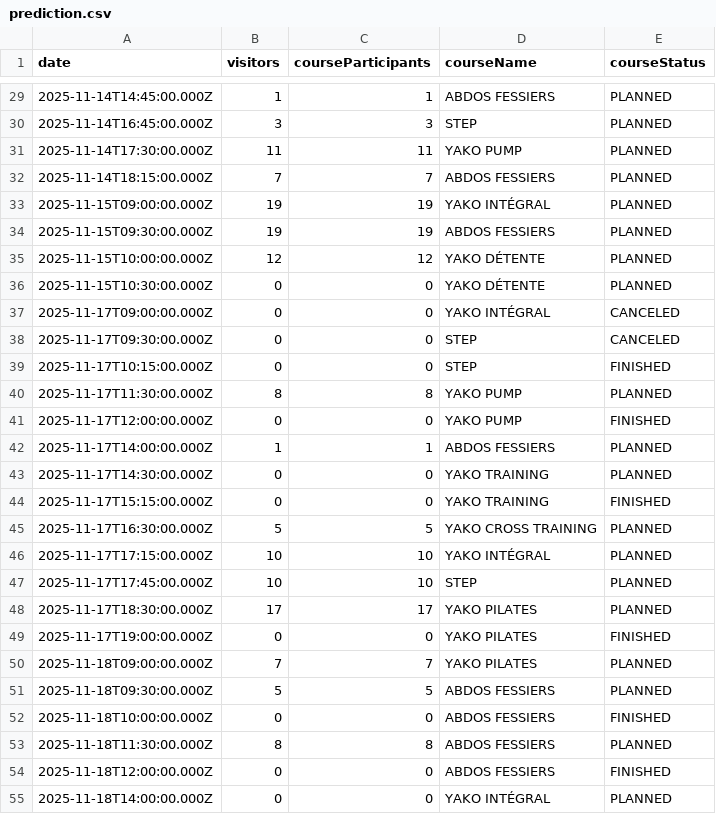
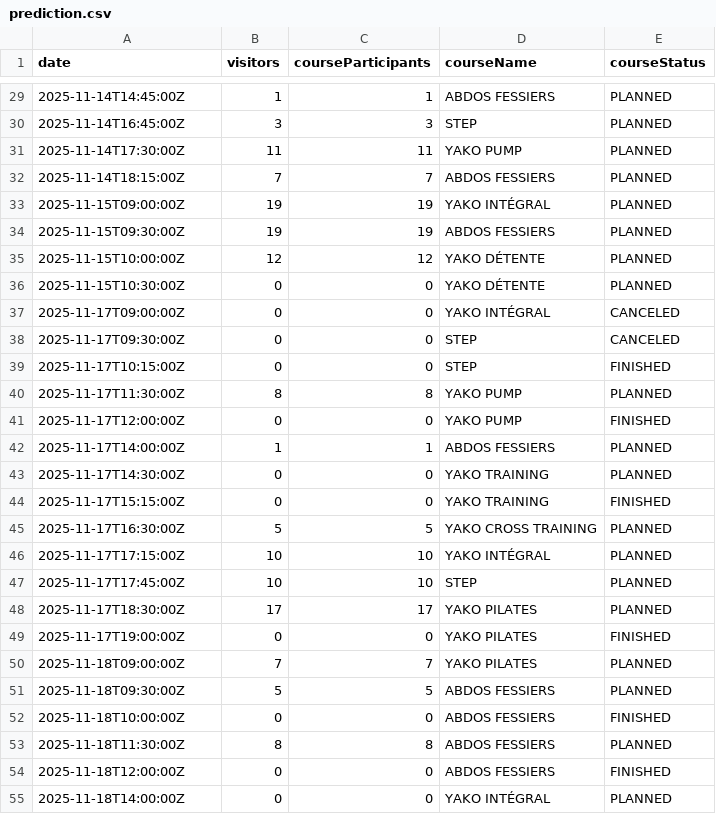
Before and after one commit to yannbertrand/orange-bleue-attendance-prediction, a CSV file: data/prediction.csv, drawn as a sheet; only a part is shown, gaps mark what is left out; the diff covers the shown part only.

```diff
--- a/data/prediction.csv
+++ b/data/prediction.csv
@@ -29,27 +29,27 @@ date,visitors,courseParticipants,courseName,courseStatus
-2025-11-14T14:45:00.000Z,1,1,ABDOS FESSIERS,PLANNED
-2025-11-14T16:45:00.000Z,3,3,STEP,PLANNED
-2025-11-14T17:30:00.000Z,11,11,YAKO PUMP,PLANNED
-2025-11-14T18:15:00.000Z,7,7,ABDOS FESSIERS,PLANNED
-2025-11-15T09:00:00.000Z,19,19,YAKO INTÉGRAL,PLANNED
-2025-11-15T09:30:00.000Z,19,19,ABDOS FESSIERS,PLANNED
-2025-11-15T10:00:00.000Z,12,12,YAKO DÉTENTE,PLANNED
-2025-11-15T10:30:00.000Z,0,0,YAKO DÉTENTE,PLANNED
-2025-11-17T09:00:00.000Z,0,0,YAKO INTÉGRAL,CANCELED
-2025-11-17T09:30:00.000Z,0,0,STEP,CANCELED
-2025-11-17T10:15:00.000Z,0,0,STEP,FINISHED
-2025-11-17T11:30:00.000Z,8,8,YAKO PUMP,PLANNED
-2025-11-17T12:00:00.000Z,0,0,YAKO PUMP,FINISHED
-2025-11-17T14:00:00.000Z,1,1,ABDOS FESSIERS,PLANNED
-2025-11-17T14:30:00.000Z,0,0,YAKO TRAINING,PLANNED
-2025-11-17T15:15:00.000Z,0,0,YAKO TRAINING,FINISHED
-2025-11-17T16:30:00.000Z,5,5,YAKO CROSS TRAINING,PLANNED
-2025-11-17T17:15:00.000Z,10,10,YAKO INTÉGRAL,PLANNED
-2025-11-17T17:45:00.000Z,10,10,STEP,PLANNED
-2025-11-17T18:30:00.000Z,17,17,YAKO PILATES,PLANNED
-2025-11-17T19:00:00.000Z,0,0,YAKO PILATES,FINISHED
-2025-11-18T09:00:00.000Z,7,7,YAKO PILATES,PLANNED
-2025-11-18T09:30:00.000Z,5,5,ABDOS FESSIERS,PLANNED
-2025-11-18T10:00:00.000Z,0,0,ABDOS FESSIERS,FINISHED
-2025-11-18T11:30:00.000Z,8,8,ABDOS FESSIERS,PLANNED
-2025-11-18T12:00:00.000Z,0,0,ABDOS FESSIERS,FINISHED
-2025-11-18T14:00:00.000Z,0,0,YAKO INTÉGRAL,PLANNED
+2025-11-14T14:45:00Z,1,1,ABDOS FESSIERS,PLANNED
+2025-11-14T16:45:00Z,3,3,STEP,PLANNED
+2025-11-14T17:30:00Z,11,11,YAKO PUMP,PLANNED
+2025-11-14T18:15:00Z,7,7,ABDOS FESSIERS,PLANNED
+2025-11-15T09:00:00Z,19,19,YAKO INTÉGRAL,PLANNED
+2025-11-15T09:30:00Z,19,19,ABDOS FESSIERS,PLANNED
+2025-11-15T10:00:00Z,12,12,YAKO DÉTENTE,PLANNED
+2025-11-15T10:30:00Z,0,0,YAKO DÉTENTE,PLANNED
+2025-11-17T09:00:00Z,0,0,YAKO INTÉGRAL,CANCELED
+2025-11-17T09:30:00Z,0,0,STEP,CANCELED
+2025-11-17T10:15:00Z,0,0,STEP,FINISHED
+2025-11-17T11:30:00Z,8,8,YAKO PUMP,PLANNED
+2025-11-17T12:00:00Z,0,0,YAKO PUMP,FINISHED
+2025-11-17T14:00:00Z,1,1,ABDOS FESSIERS,PLANNED
+2025-11-17T14:30:00Z,0,0,YAKO TRAINING,PLANNED
+2025-11-17T15:15:00Z,0,0,YAKO TRAINING,FINISHED
+2025-11-17T16:30:00Z,5,5,YAKO CROSS TRAINING,PLANNED
+2025-11-17T17:15:00Z,10,10,YAKO INTÉGRAL,PLANNED
+2025-11-17T17:45:00Z,10,10,STEP,PLANNED
+2025-11-17T18:30:00Z,17,17,YAKO PILATES,PLANNED
+2025-11-17T19:00:00Z,0,0,YAKO PILATES,FINISHED
+2025-11-18T09:00:00Z,7,7,YAKO PILATES,PLANNED
+2025-11-18T09:30:00Z,5,5,ABDOS FESSIERS,PLANNED
+2025-11-18T10:00:00Z,0,0,ABDOS FESSIERS,FINISHED
+2025-11-18T11:30:00Z,8,8,ABDOS FESSIERS,PLANNED
+2025-11-18T12:00:00Z,0,0,ABDOS FESSIERS,FINISHED
+2025-11-18T14:00:00Z,0,0,YAKO INTÉGRAL,PLANNED
```
Also changed, not shown: 95 edited cells elsewhere in this file, data/attendance.csv.
